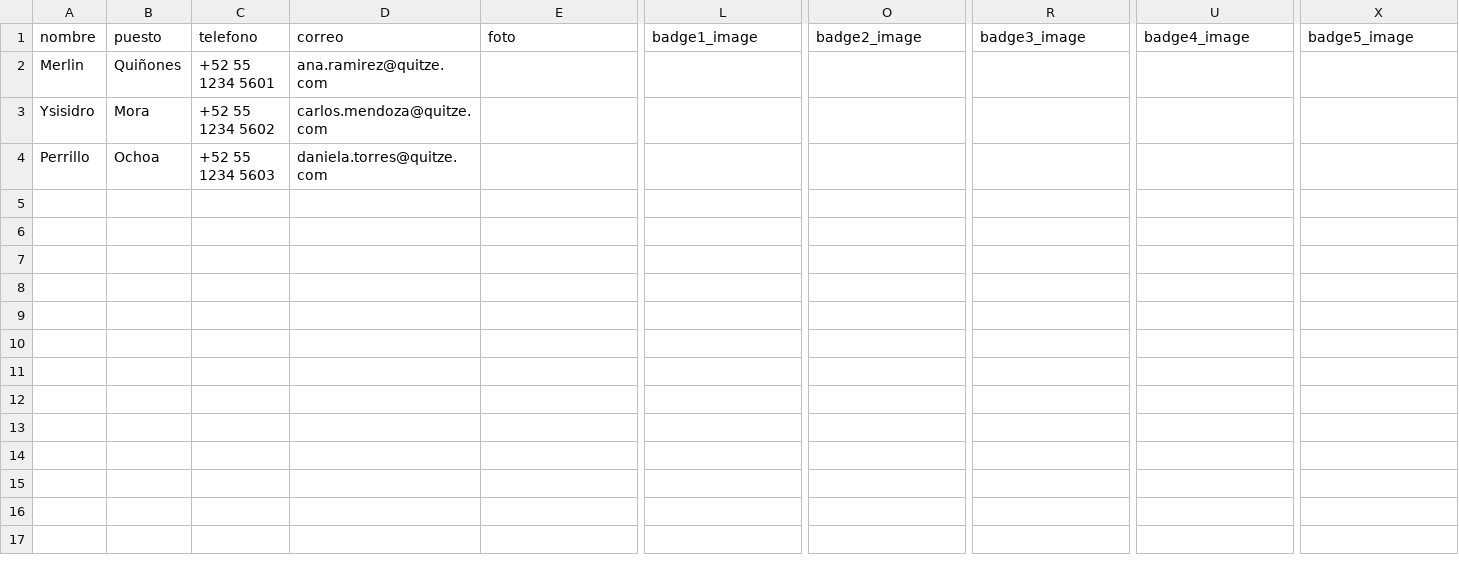
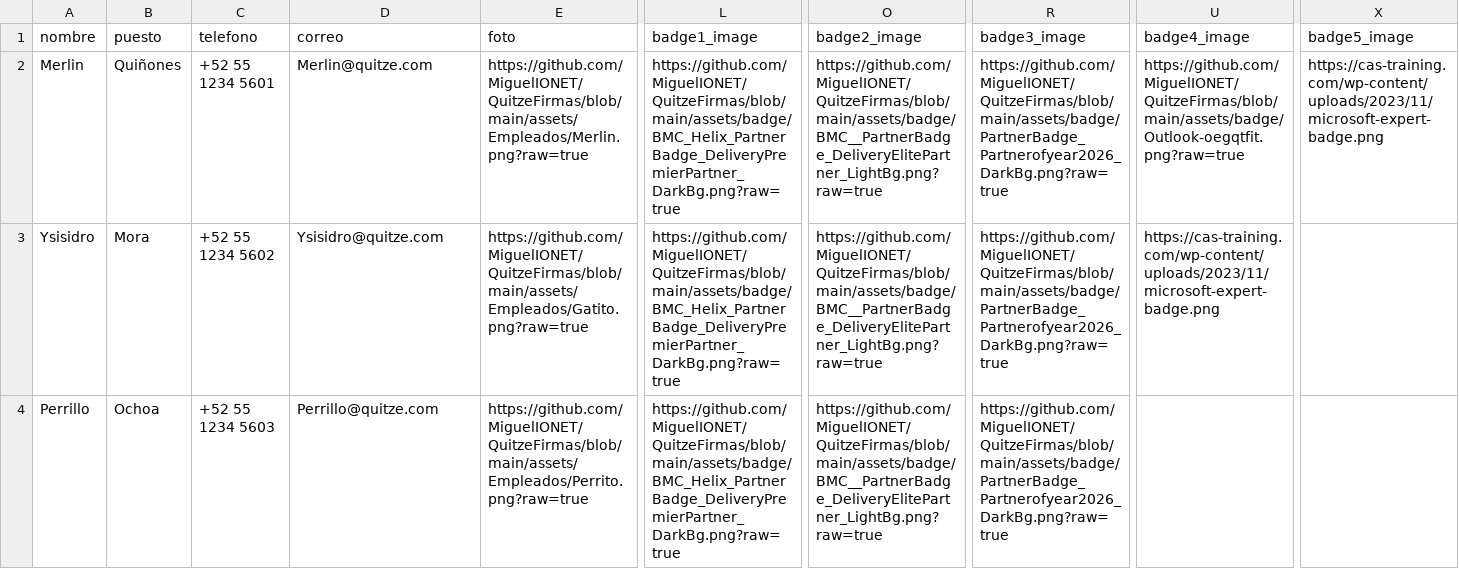
Before and after one commit to MiguelIONET/QuitzeFirmas, a CSV file: empleados.csv, drawn as a sheet; only a part is shown, gaps mark what is left out; the diff names each change by its address in the sheet, - before the commit and + after, or states it on an @@ line.

Commit message:
Add files via upload

```diff
--- a/empleados.csv
+++ b/empleados.csv
-D2 (correo): ana.ramirez@quitze.com
+D2 (correo): Merlin@quitze.com
-E2 (foto): (empty)
+E2 (foto): https://github.com/MiguelIONET/QuitzeFirmas/blob/main/assets/Empleados/Merlin.png?raw=true
-L2:L4 (badge1_image): (empty)
+L2:L4 (badge1_image): https://github.com/MiguelIONET/QuitzeFirmas/blob/main/assets/badge/BMC_Helix_PartnerBadge_DeliveryPremierPartner_DarkBg.png?raw=true
-O2:O4 (badge2_image): (empty)
+O2:O4 (badge2_image): https://github.com/MiguelIONET/QuitzeFirmas/blob/main/assets/badge/BMC__PartnerBadge_DeliveryElitePartner_LightBg.png?raw=true
-R2:R4 (badge3_image): (empty)
+R2:R4 (badge3_image): https://github.com/MiguelIONET/QuitzeFirmas/blob/main/assets/badge/PartnerBadge_Partnerofyear2026_DarkBg.png?raw=true
-U2 (badge4_image): (empty)
+U2 (badge4_image): https://github.com/MiguelIONET/QuitzeFirmas/blob/main/assets/badge/Outlook-oegqtfit.png?raw=true
-X2 (badge5_image): (empty)
+X2 (badge5_image): https://cas-training.com/wp-content/uploads/2023/11/microsoft-expert-badge.png
-D3 (correo): carlos.mendoza@quitze.com
+D3 (correo): Ysisidro@quitze.com
-E3 (foto): (empty)
+E3 (foto): https://github.com/MiguelIONET/QuitzeFirmas/blob/main/assets/Empleados/Gatito.png?raw=true
-U3 (badge4_image): (empty)
+U3 (badge4_image): https://cas-training.com/wp-content/uploads/2023/11/microsoft-expert-badge.png
-D4 (correo): daniela.torres@quitze.com
+D4 (correo): Perrillo@quitze.com
-E4 (foto): (empty)
+E4 (foto): https://github.com/MiguelIONET/QuitzeFirmas/blob/main/assets/Empleados/Perrito.png?raw=true
```
